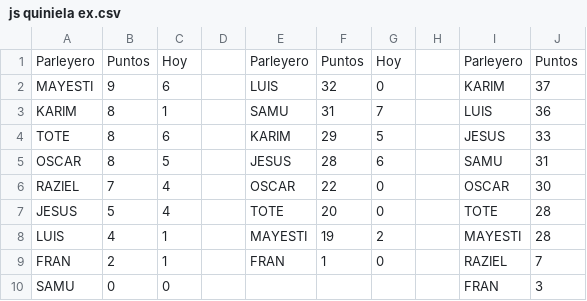
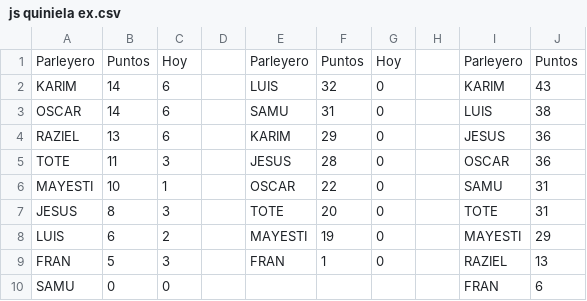
Before and after one commit to sebastienguy/mascuiniela, a CSV file: js quiniela ex.csv, drawn as a sheet.

```diff
--- a/js quiniela ex.csv
+++ b/js quiniela ex.csv
@@ -1,10 +1,10 @@
 Parleyero;Puntos;Hoy;;Parleyero;Puntos;Hoy;;Parleyero;Puntos
-MAYESTI;9;6;;LUIS;32;0;;KARIM;37
-KARIM;8;1;;SAMU;31;7;;LUIS;36
-TOTE;8;6;;KARIM;29;5;;JESUS;33
-OSCAR;8;5;;JESUS;28;6;;SAMU;31
-RAZIEL;7;4;;OSCAR;22;0;;OSCAR;30
-JESUS;5;4;;TOTE;20;0;;TOTE;28
-LUIS;4;1;;MAYESTI;19;2;;MAYESTI;28
-FRAN;2;1;;FRAN;1;0;;RAZIEL;7
-SAMU;0;0;;;;;;FRAN;3
+KARIM;14;6;;LUIS;32;0;;KARIM;43
+OSCAR;14;6;;SAMU;31;0;;LUIS;38
+RAZIEL;13;6;;KARIM;29;0;;JESUS;36
+TOTE;11;3;;JESUS;28;0;;OSCAR;36
+MAYESTI;10;1;;OSCAR;22;0;;SAMU;31
+JESUS;8;3;;TOTE;20;0;;TOTE;31
+LUIS;6;2;;MAYESTI;19;0;;MAYESTI;29
+FRAN;5;3;;FRAN;1;0;;RAZIEL;13
+SAMU;0;0;;;;;;FRAN;6
```
Also changed, not shown: 1 other file.
